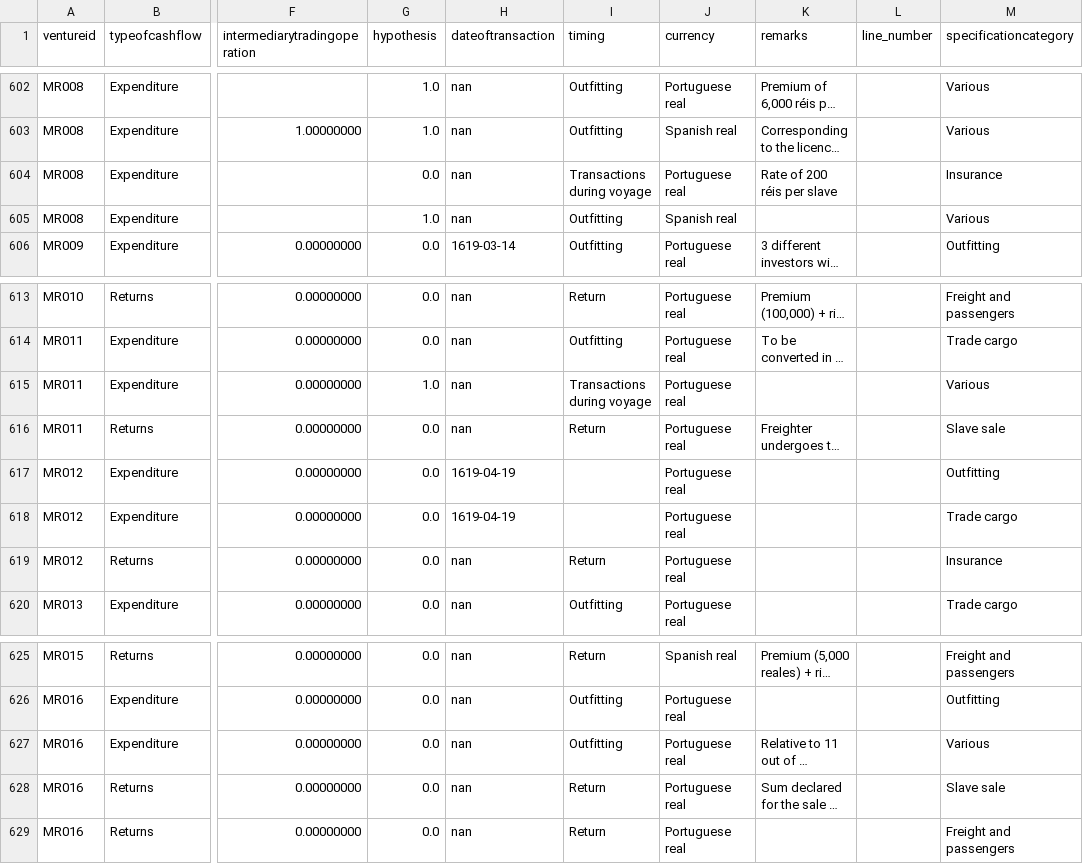
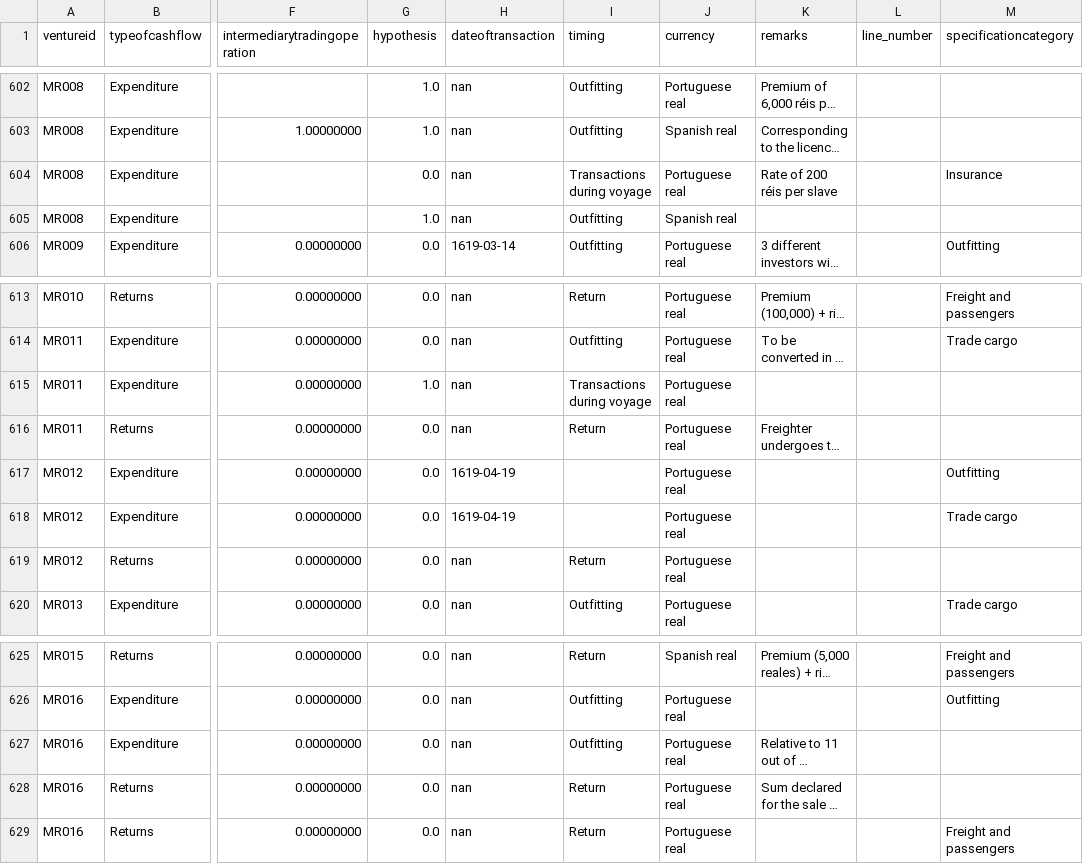
Before and after one commit to gdaudin/Replication_Benefitting_from_Brutality, a CSV file: python_merge/transactions_hypothetical.csv, drawn as a sheet; only a part is shown, gaps mark what is left out; long unchanged cells end in …; the diff covers the shown part only; the diff names each change by its address in the sheet, - before the commit and + after, or states it on an @@ line.

```diff
--- a/python_merge/transactions_hypothetical.csv
+++ b/python_merge/transactions_hypothetical.csv
-M602:M603 (specificationcategory): Various
+M602:M603 (specificationcategory): (empty)
-M605 (specificationcategory): Various
+M605 (specificationcategory): (empty)
-M615 (specificationcategory): Various
+M615 (specificationcategory): (empty)
-M616 (specificationcategory): Slave sale
+M616 (specificationcategory): (empty)
-M619 (specificationcategory): Insurance
+M619 (specificationcategory): (empty)
-M627 (specificationcategory): Various
+M627 (specificationcategory): (empty)
-M628 (specificationcategory): Slave sale
+M628 (specificationcategory): (empty)
```
Also changed, not shown: 31 edited cells elsewhere in this file.
